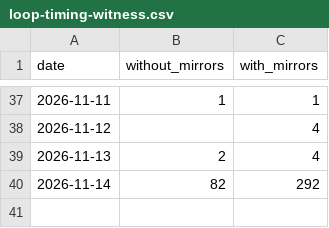
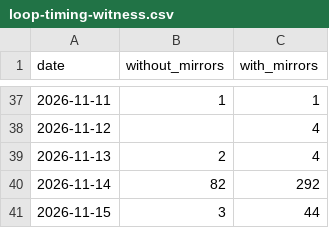
Before and after one commit to anulum/loop-timing-witness, a CSV file: downloads/loop-timing-witness.csv, drawn as a sheet; only a part is shown, gaps mark what is left out; the diff names each change by its address in the sheet, - before the commit and + after, or states it on an @@ line.

```diff
--- a/downloads/loop-timing-witness.csv
+++ b/downloads/loop-timing-witness.csv
+row 41: 2026-11-15 | 3 | 44
```
